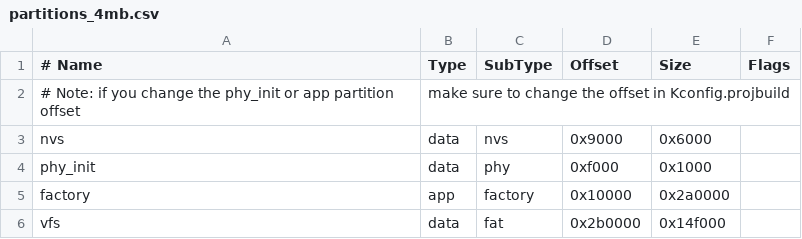
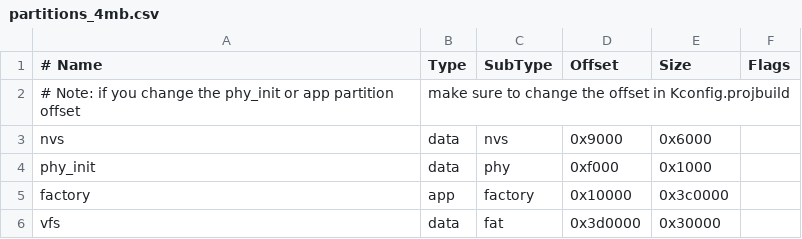
Before and after one commit to m5stack/uiflow-micropython, a CSV file: m5stack/partitions_4mb.csv, drawn as a sheet.

```diff
--- a/m5stack/partitions_4mb.csv
+++ b/m5stack/partitions_4mb.csv
@@ -4,3 +4,3 @@ nvs,      data, nvs,     0x9000,  0x6000,
 phy_init, data, phy,     0xf000,  0x1000,
-factory,  app,  factory, 0x10000, 0x2a0000,
-vfs,      data, fat,     0x2b0000, 0x14f000,
+factory,  app,  factory, 0x10000, 0x3c0000,
+vfs,      data, fat,     0x3d0000,0x30000,
```
Also changed, not shown: 2 other files.
